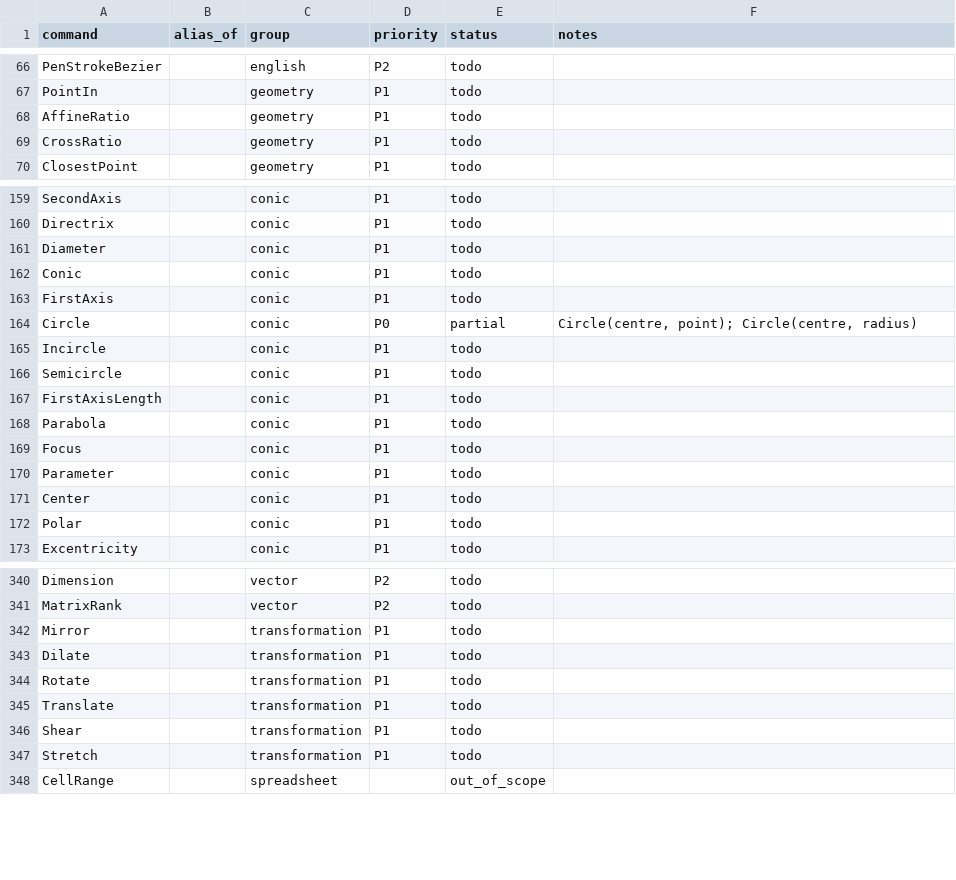
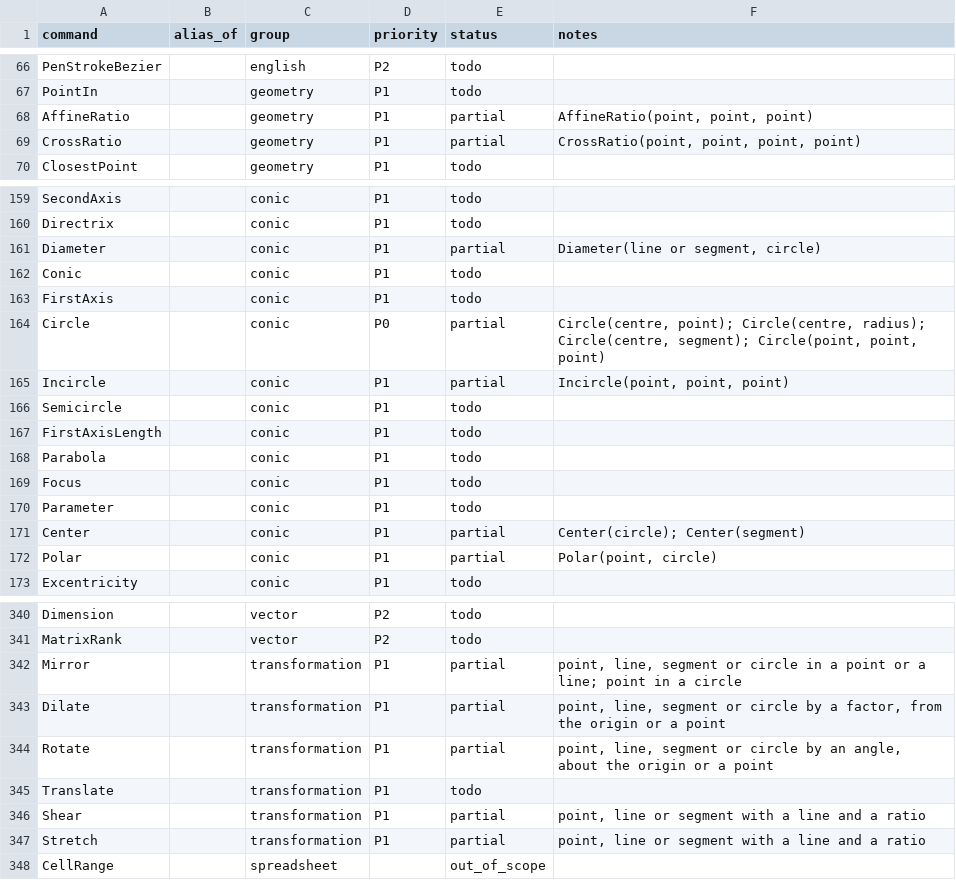
Before and after one commit to jash90/geokernel, a CSV file: docs/command-matrix.csv, drawn as a sheet; only a part is shown, gaps mark what is left out; the diff covers the shown part only.

Commit message:
Update the command matrix, README and intended differences for the ported groups
28 commands are now covered in part; the matrix lists the supported forms
of each. Two differences from GeoGebra are intended and recorded: the
objects of a multi-result command are fixed when it runs, and the diameter
line of an undefined circle is undefined.

```diff
--- a/docs/command-matrix.csv
+++ b/docs/command-matrix.csv
@@ -67,4 +67,4 @@ PenStrokeBezier,,english,P2,todo,
 PointIn,,geometry,P1,todo,
-AffineRatio,,geometry,P1,todo,
-CrossRatio,,geometry,P1,todo,
+AffineRatio,,geometry,P1,partial,"AffineRatio(point, point, point)"
+CrossRatio,,geometry,P1,partial,"CrossRatio(point, point, point, point)"
 ClosestPoint,,geometry,P1,todo,
@@ -160,7 +160,7 @@ SecondAxis,,conic,P1,todo,
 Directrix,,conic,P1,todo,
-Diameter,,conic,P1,todo,
+Diameter,,conic,P1,partial,"Diameter(line or segment, circle)"
 Conic,,conic,P1,todo,
 FirstAxis,,conic,P1,todo,
-Circle,,conic,P0,partial,"Circle(centre, point); Circle(centre, radius)"
-Incircle,,conic,P1,todo,
+Circle,,conic,P0,partial,"Circle(centre, point); Circle(centre, radius); Circle(centre, segment); Circle(point, point, point)"
+Incircle,,conic,P1,partial,"Incircle(point, point, point)"
 Semicircle,,conic,P1,todo,
@@ -170,4 +170,4 @@ Focus,,conic,P1,todo,
 Parameter,,conic,P1,todo,
-Center,,conic,P1,todo,
-Polar,,conic,P1,todo,
+Center,,conic,P1,partial,Center(circle); Center(segment)
+Polar,,conic,P1,partial,"Polar(point, circle)"
 Excentricity,,conic,P1,todo,
@@ -341,8 +341,8 @@ Dimension,,vector,P2,todo,
 MatrixRank,,vector,P2,todo,
-Mirror,,transformation,P1,todo,
-Dilate,,transformation,P1,todo,
-Rotate,,transformation,P1,todo,
+Mirror,,transformation,P1,partial,"point, line, segment or circle in a point or a line; point in a circle"
+Dilate,,transformation,P1,partial,"point, line, segment or circle by a factor, from the origin or a point"
+Rotate,,transformation,P1,partial,"point, line, segment or circle by an angle, about the origin or a point"
 Translate,,transformation,P1,todo,
-Shear,,transformation,P1,todo,
-Stretch,,transformation,P1,todo,
+Shear,,transformation,P1,partial,"point, line or segment with a line and a ratio"
+Stretch,,transformation,P1,partial,"point, line or segment with a line and a ratio"
 CellRange,,spreadsheet,,out_of_scope,
```
Also changed, not shown: 28 edited cells elsewhere in this file, 4 other files.
